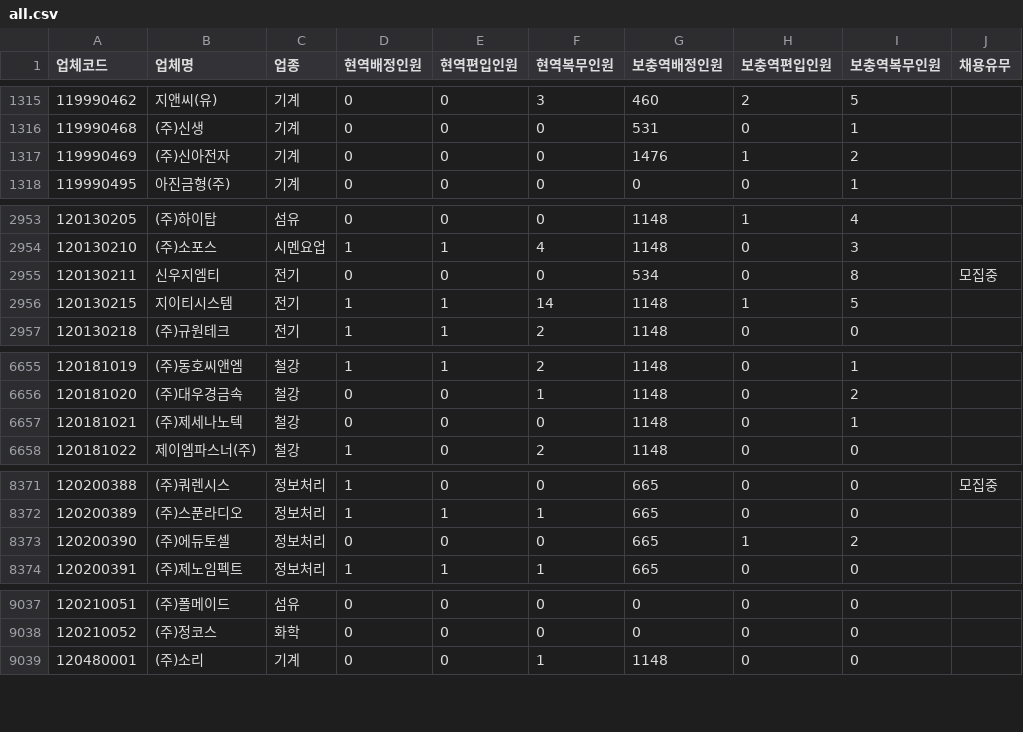
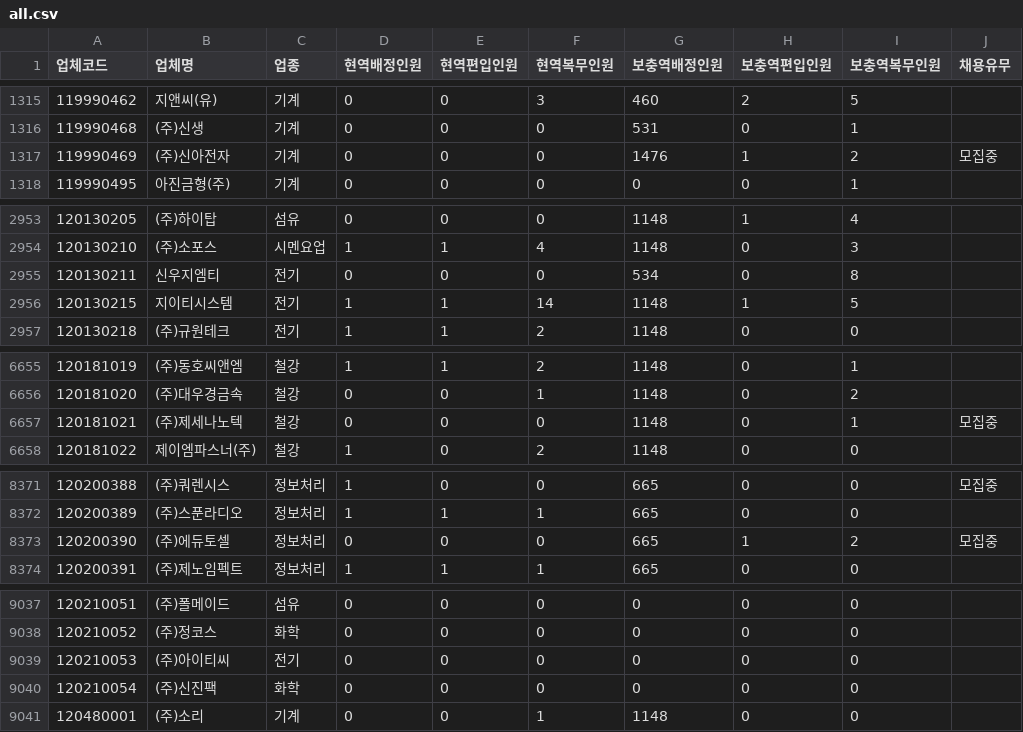
Before and after one commit to stleamist/mma-company-crawler, a CSV file: result/all.csv, drawn as a sheet; only a part is shown, gaps mark what is left out.

```diff
--- a/result/all.csv
+++ b/result/all.csv
@@ -1316,3 +1316,3 @@
 119990468,(주)신생,기계,0,0,0,531,0,1,
-119990469,(주)신아전자,기계,0,0,0,1476,1,2,
+119990469,(주)신아전자,기계,0,0,0,1476,1,2,모집중
 119990495,아진금형(주),기계,0,0,0,0,0,1,
@@ -2954,3 +2954,3 @@
 120130210,(주)소포스,시멘요업,1,1,4,1148,0,3,
-120130211,신우지엠티,전기,0,0,0,534,0,8,모집중
+120130211,신우지엠티,전기,0,0,0,534,0,8,
 120130215,지이티시스템,전기,1,1,14,1148,1,5,
@@ -6656,3 +6656,3 @@
 120181020,(주)대우경금속,철강,0,0,1,1148,0,2,
-120181021,(주)제세나노텍,철강,0,0,0,1148,0,1,
+120181021,(주)제세나노텍,철강,0,0,0,1148,0,1,모집중
 120181022,제이엠파스너(주),철강,1,0,2,1148,0,0,
@@ -8372,3 +8372,3 @@
 120200389,(주)스푼라디오,정보처리,1,1,1,665,0,0,
-120200390,(주)에듀토셀,정보처리,0,0,0,665,1,2,
+120200390,(주)에듀토셀,정보처리,0,0,0,665,1,2,모집중
 120200391,(주)제노임펙트,정보처리,1,1,1,665,0,0,
@@ -9038,2 +9038,4 @@
 120210052,(주)정코스,화학,0,0,0,0,0,0,
+120210053,(주)아이티씨,전기,0,0,0,0,0,0,
+120210054,(주)신진팩,화학,0,0,0,0,0,0,
 120480001,(주)소리,기계,0,0,1,1148,0,0,
```
Also changed, not shown: result/it-primary.csv, result/it-secondary.csv, 2 other files.
